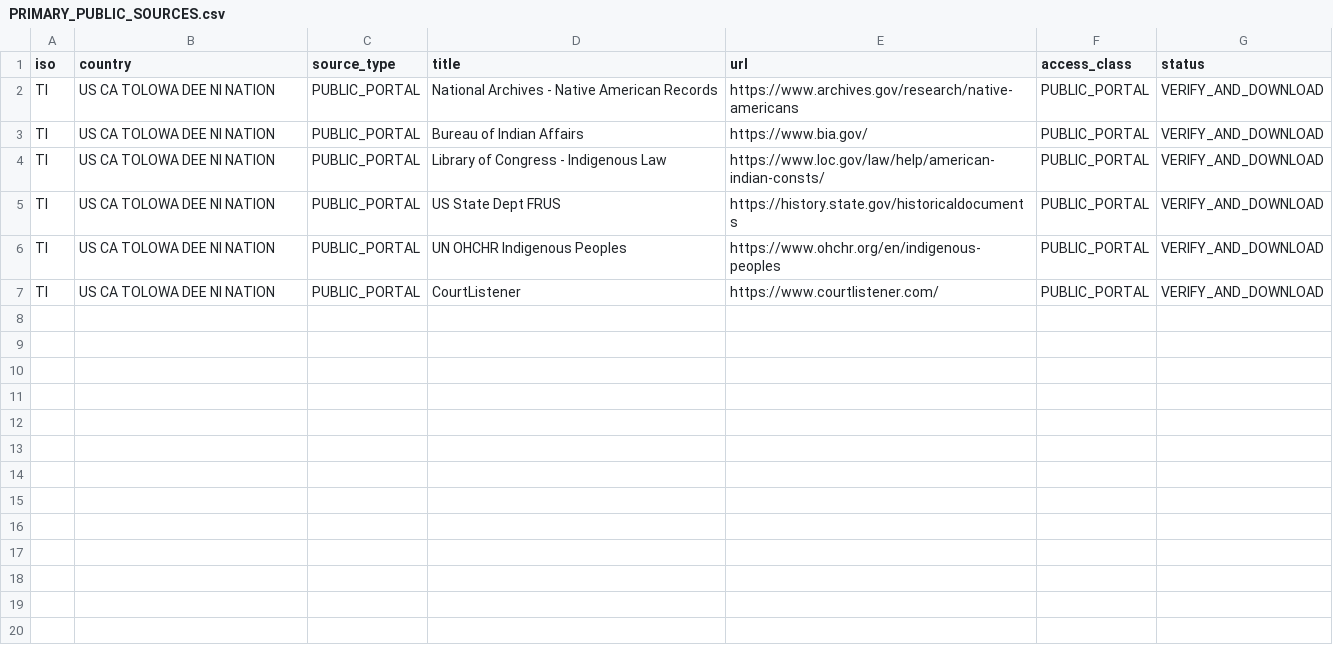
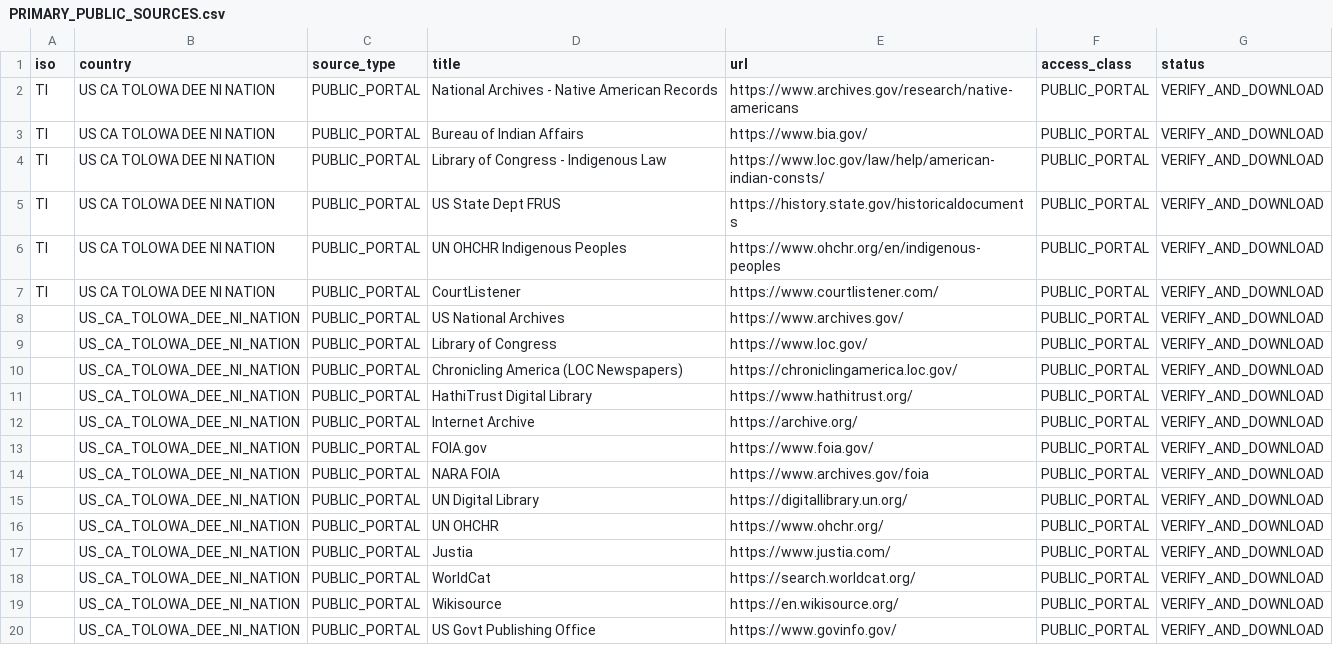
Before and after one commit to GlobalRestitutionAlliance/turtle-island-us-ca-tolowa-dee-ni-nation-master-litigation, a CSV file: 03_Evidentiary_Exhibits/PRIMARY_PUBLIC_SOURCES.csv, drawn as a sheet; the diff names each change by its address in the sheet, - before the commit and + after, or states it on an @@ line.

Commit message:
Expand primary public source registries (Batch 2)

```diff
--- a/03_Evidentiary_Exhibits/PRIMARY_PUBLIC_SOURCES.csv
+++ b/03_Evidentiary_Exhibits/PRIMARY_PUBLIC_SOURCES.csv
+row 8:  | US_CA_TOLOWA_DEE_NI_NATION | PUBLIC_PORTAL | US National Archives | https://www.archives.gov/ | PUBLIC_PORTAL | VERIFY_AND_DOWNLOAD
+row 9:  | US_CA_TOLOWA_DEE_NI_NATION | PUBLIC_PORTAL | Library of Congress | https://www.loc.gov/ | PUBLIC_PORTAL | VERIFY_AND_DOWNLOAD
+row 10:  | US_CA_TOLOWA_DEE_NI_NATION | PUBLIC_PORTAL | Chronicling America (LOC Newspapers) | https://chroniclingamerica.loc.gov/ | PUBLIC_PORTAL | VERIFY_AND_DOWNLOAD
+row 11:  | US_CA_TOLOWA_DEE_NI_NATION | PUBLIC_PORTAL | HathiTrust Digital Library | https://www.hathitrust.org/ | PUBLIC_PORTAL | VERIFY_AND_DOWNLOAD
+row 12:  | US_CA_TOLOWA_DEE_NI_NATION | PUBLIC_PORTAL | Internet Archive | https://archive.org/ | PUBLIC_PORTAL | VERIFY_AND_DOWNLOAD
+row 13:  | US_CA_TOLOWA_DEE_NI_NATION | PUBLIC_PORTAL | FOIA.gov | https://www.foia.gov/ | PUBLIC_PORTAL | VERIFY_AND_DOWNLOAD
+row 14:  | US_CA_TOLOWA_DEE_NI_NATION | PUBLIC_PORTAL | NARA FOIA | https://www.archives.gov/foia | PUBLIC_PORTAL | VERIFY_AND_DOWNLOAD
+row 15:  | US_CA_TOLOWA_DEE_NI_NATION | PUBLIC_PORTAL | UN Digital Library | https://digitallibrary.un.org/ | PUBLIC_PORTAL | VERIFY_AND_DOWNLOAD
+row 16:  | US_CA_TOLOWA_DEE_NI_NATION | PUBLIC_PORTAL | UN OHCHR | https://www.ohchr.org/ | PUBLIC_PORTAL | VERIFY_AND_DOWNLOAD
+row 17:  | US_CA_TOLOWA_DEE_NI_NATION | PUBLIC_PORTAL | Justia | https://www.justia.com/ | PUBLIC_PORTAL | VERIFY_AND_DOWNLOAD
+row 18:  | US_CA_TOLOWA_DEE_NI_NATION | PUBLIC_PORTAL | WorldCat | https://search.worldcat.org/ | PUBLIC_PORTAL | VERIFY_AND_DOWNLOAD
+row 19:  | US_CA_TOLOWA_DEE_NI_NATION | PUBLIC_PORTAL | Wikisource | https://en.wikisource.org/ | PUBLIC_PORTAL | VERIFY_AND_DOWNLOAD
+row 20:  | US_CA_TOLOWA_DEE_NI_NATION | PUBLIC_PORTAL | US Govt Publishing Office | https://www.govinfo.gov/ | PUBLIC_PORTAL | VERIFY_AND_DOWNLOAD
```
Also changed, not shown: 2 other files.
